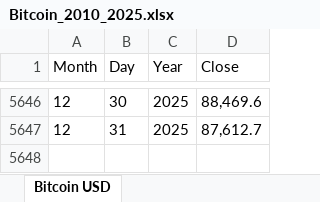
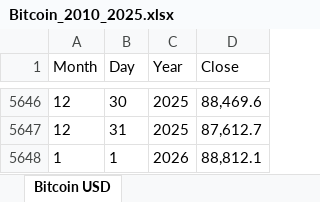
Before and after one commit to tiago109817/Financial-Markets-Prediction, an Excel workbook: data/Bitcoin_2010_2025.xlsx, sheet Bitcoin USD, drawn as a sheet; only a part is shown, gaps mark what is left out; values as stored, in another font and other column widths than the file's, no borders; the diff names each change by its address in the sheet, - before the commit and + after, or states it on an @@ line.

```diff
--- a/data/Bitcoin_2010_2025.xlsx (sheet Bitcoin USD)
+++ b/data/Bitcoin_2010_2025.xlsx (sheet Bitcoin USD)
+row 5648: 1 | 1 | 2026 | 88,812.1
```
Also changed, not shown: Analysis.xlsx, data/EUR_USD_2000_2025.xlsx, 4 other files.
